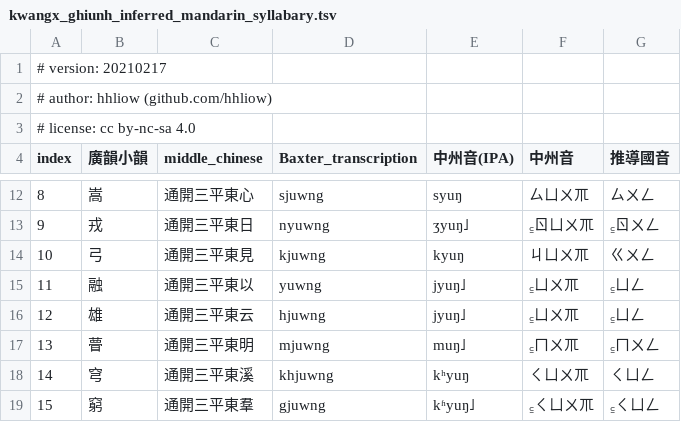
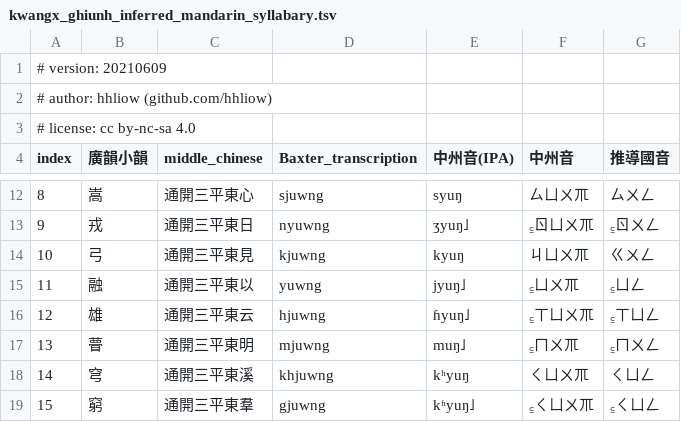
Before and after one commit to hhliow/mandarin, a TSV file: hhliow/kwangx_ghiunh_inferred_mandarin_syllabary.tsv, drawn as a sheet; only a part is shown, gaps mark what is left out.

Commit message:
Update kwangx_ghiunh_inferred_mandarin_syllabary.tsv

```diff
--- a/hhliow/kwangx_ghiunh_inferred_mandarin_syllabary.tsv
+++ b/hhliow/kwangx_ghiunh_inferred_mandarin_syllabary.tsv
@@ -1,2 +1,2 @@
-# version: 20210217						
+# version: 20210609						
 # author: hhliow (github.com/hhliow)						
@@ -15,3 +15,3 @@ index	廣韻小韻	middle_chinese	Baxter_transcription	中州音(IPA)	中州音
 11	融	通開三平東以	yuwng	jyuŋ˩	꜁ㄩㄨㆭ	꜁ㄩㄥ
-12	雄	通開三平東云	hjuwng	jyuŋ˩	꜁ㄩㄨㆭ	꜁ㄩㄥ
+12	雄	通開三平東云	hjuwng	ɦyuŋ˩	꜁ㄒㄩㄨㆭ	꜁ㄒㄩㄥ
 13	瞢	通開三平東明	mjuwng	muŋ˩	꜁ㄇㄨㆭ	꜁ㄇㄨㄥ
```
